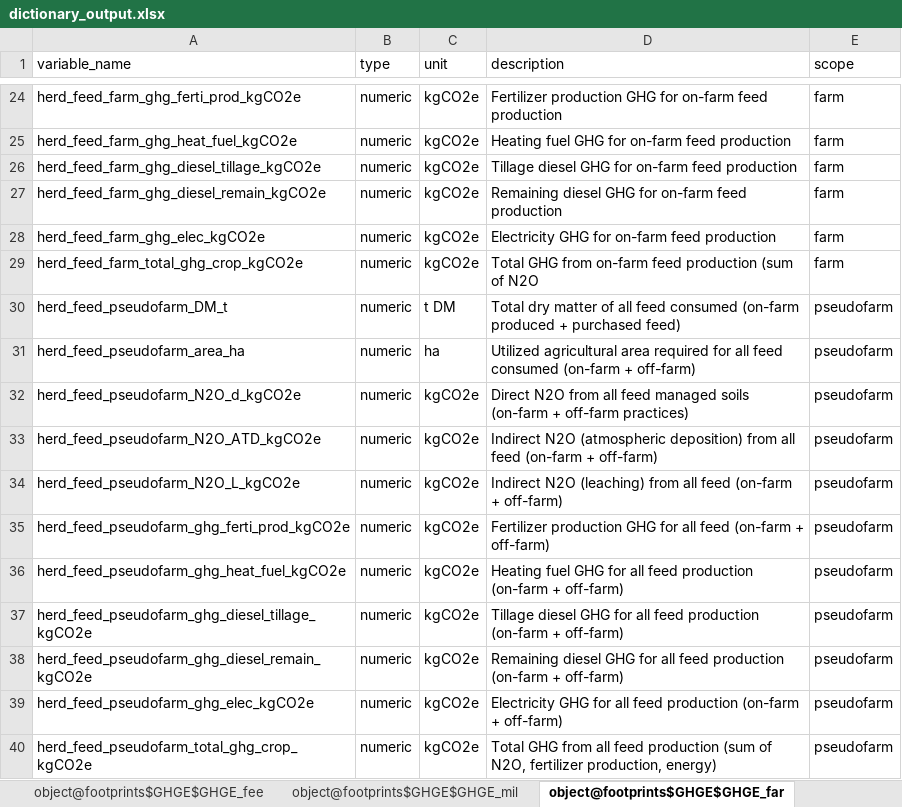
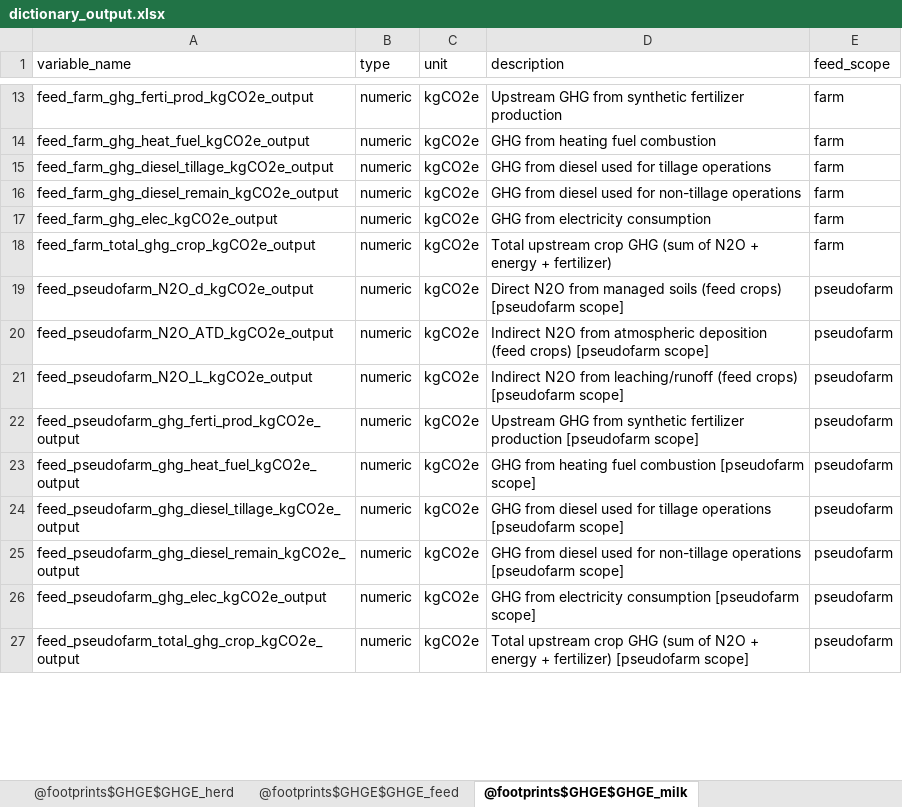
Before and after one commit to sarah-huet/FADN2Footprint, an Excel workbook: vignettes/dictionary_output.xlsx, sheet @footprints$GHGE$GHGE_milk, drawn as a sheet; only a part is shown, gaps mark what is left out; values as stored, in another font and other column widths than the file's, no borders; removed rows and columns are numbered as before the commit, all else as after; the diff covers the shown part only; the diff names each change by its address in the sheet, - before the commit and + after, or states it on an @@ line.

Commit message:
Default crop yields

```diff
--- a/vignettes/dictionary_output.xlsx (sheet @footprints$GHGE$GHGE_milk)
+++ b/vignettes/dictionary_output.xlsx (sheet @footprints$GHGE$GHGE_milk)
-sheet tab: object@footprints$GHGE$GHGE_fee
+sheet tab: @footprints$GHGE$GHGE_herd
-sheet tab: object@footprints$GHGE$GHGE_mil
+sheet tab: @footprints$GHGE$GHGE_feed
-sheet tab: object@footprints$GHGE$GHGE_far
+sheet tab: @footprints$GHGE$GHGE_milk
-E1: scope
+E1: feed_scope
-A13 (variable_name): herd_feed_farm_ghg_ferti_prod_kgCO2e
+A13 (variable_name): feed_farm_ghg_ferti_prod_kgCO2e_output
-D13 (description): Fertilizer production GHG for on-farm feed production
+D13 (description): Upstream GHG from synthetic fertilizer production
-A14 (variable_name): herd_feed_farm_ghg_heat_fuel_kgCO2e
+A14 (variable_name): feed_farm_ghg_heat_fuel_kgCO2e_output
-D14 (description): Heating fuel GHG for on-farm feed production
+D14 (description): GHG from heating fuel combustion
-A15 (variable_name): herd_feed_farm_ghg_diesel_tillage_kgCO2e
+A15 (variable_name): feed_farm_ghg_diesel_tillage_kgCO2e_output
-D15 (description): Tillage diesel GHG for on-farm feed production
+D15 (description): GHG from diesel used for tillage operations
-A16 (variable_name): herd_feed_farm_ghg_diesel_remain_kgCO2e
+A16 (variable_name): feed_farm_ghg_diesel_remain_kgCO2e_output
-D16 (description): Remaining diesel GHG for on-farm feed production
+D16 (description): GHG from diesel used for non-tillage operations
-A17 (variable_name): herd_feed_farm_ghg_elec_kgCO2e
+A17 (variable_name): feed_farm_ghg_elec_kgCO2e_output
-D17 (description): Electricity GHG for on-farm feed production
+D17 (description): GHG from electricity consumption
-A18 (variable_name): herd_feed_farm_total_ghg_crop_kgCO2e
+A18 (variable_name): feed_farm_total_ghg_crop_kgCO2e_output
-D18 (description): Total GHG from on-farm feed production (sum of N2O
+D18 (description): Total upstream crop GHG (sum of N2O + energy + fertilizer)
-row 30: herd_feed_pseudofarm_DM_t | numeric | t DM | Total dry matter of all feed consumed (on-farm produced + purchased feed) | pseudofarm
-row 31: herd_feed_pseudofarm_area_ha | numeric | ha | Utilized agricultural area required for all feed consumed (on-farm + off-farm) | pseudofarm
-A19 (variable_name): herd_feed_pseudofarm_N2O_d_kgCO2e
+A19 (variable_name): feed_pseudofarm_N2O_d_kgCO2e_output
-D19 (description): …N2O from all feed managed soils (on-farm + off-farm practices)
+D19 (description): …N2O from managed soils (feed crops) [pseudofarm scope]
-A20 (variable_name): herd_feed_pseudofarm_N2O_ATD_kgCO2e
+A20 (variable_name): feed_pseudofarm_N2O_ATD_kgCO2e_output
-D20 (description): Indirect N2O (atmospheric deposition) from all feed (on-farm + off-farm)
+D20 (description): Indirect N2O from atmospheric deposition (feed crops) [pseudofarm scope]
-A21 (variable_name): herd_feed_pseudofarm_N2O_L_kgCO2e
+A21 (variable_name): feed_pseudofarm_N2O_L_kgCO2e_output
-D21 (description): Indirect N2O (leaching) from all feed (on-farm + off-farm)
+D21 (description): Indirect N2O from leaching/runoff (feed crops) [pseudofarm scope]
-A22 (variable_name): herd_feed_pseudofarm_ghg_ferti_prod_kgCO2e
+A22 (variable_name): feed_pseudofarm_ghg_ferti_prod_kgCO2e_output
-D22 (description): Fertilizer production GHG for all feed (on-farm + off-farm)
+D22 (description): Upstream GHG from synthetic fertilizer production [pseudofarm scope]
-A23 (variable_name): herd_feed_pseudofarm_ghg_heat_fuel_kgCO2e
+A23 (variable_name): feed_pseudofarm_ghg_heat_fuel_kgCO2e_output
-D23 (description): Heating fuel GHG for all feed production (on-farm + off-farm)
+D23 (description): GHG from heating fuel combustion [pseudofarm scope]
-A24 (variable_name): herd_feed_pseudofarm_ghg_diesel_tillage_kgCO2e
+A24 (variable_name): feed_pseudofarm_ghg_diesel_tillage_kgCO2e_output
-D24 (description): Tillage diesel GHG for all feed production (on-farm + off-farm)
+D24 (description): GHG from diesel used for tillage operations [pseudofarm scope]
-A25 (variable_name): herd_feed_pseudofarm_ghg_diesel_remain_kgCO2e
+A25 (variable_name): feed_pseudofarm_ghg_diesel_remain_kgCO2e_output
-D25 (description): Remaining diesel GHG for all feed production (on-farm + off-farm)
+D25 (description): GHG from diesel used for non-tillage operations [pseudofarm scope]
-A26 (variable_name): herd_feed_pseudofarm_ghg_elec_kgCO2e
+A26 (variable_name): feed_pseudofarm_ghg_elec_kgCO2e_output
-D26 (description): Electricity GHG for all feed production (on-farm + off-farm)
+D26 (description): GHG from electricity consumption [pseudofarm scope]
-A27 (variable_name): herd_feed_pseudofarm_total_ghg_crop_kgCO2e
+A27 (variable_name): feed_pseudofarm_total_ghg_crop_kgCO2e_output
-D27 (description): Total GHG from all feed production (sum of N2O, fertilizer production, energy)
+D27 (description): Total upstream crop GHG (sum of N2O + energy + fertilizer) [pseudofarm scope]
```
Also changed, not shown: 62 added rows, 15 removed rows and 53 edited cells elsewhere in this sheet, sheet @footprints$GHGE$GHGE_feed, sheet @footprints$GHGE$GHGE_herd, sheet @footprints$GHGE$GHGE_crops, sheet @crop, other sheet tabs, 9 other files.
